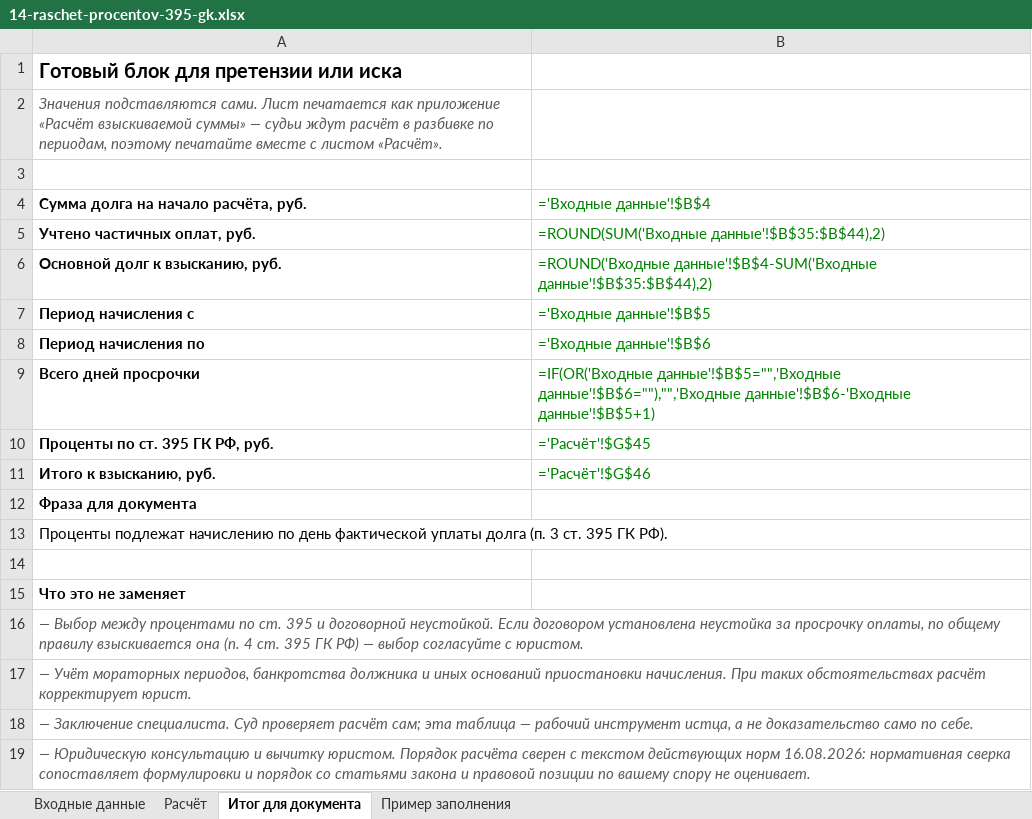
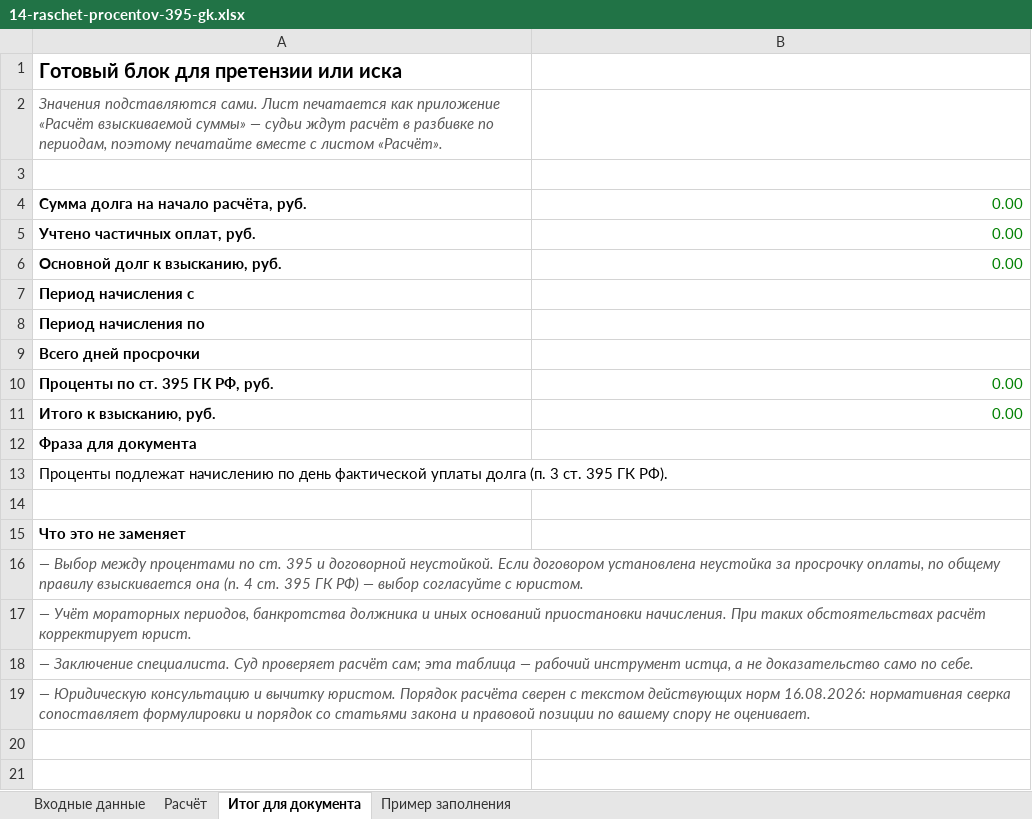
Before and after one commit to pmgpt12-arch/marzhavbetone.ru, an Excel workbook: products-storage/01-zakrytie-rabot/14-raschet-procentov-395-gk.xlsx, sheet Итог для документа, drawn as a sheet; values as stored, in another font and other column widths than the file's, no borders; formulas without a stored value are shown as written; the diff names each change by its address in the sheet, - before the commit and + after, or states it on an @@ line.

```diff
--- a/products-storage/01-zakrytie-rabot/14-raschet-procentov-395-gk.xlsx (sheet Итог для документа)
+++ b/products-storage/01-zakrytie-rabot/14-raschet-procentov-395-gk.xlsx (sheet Итог для документа)
-B4: ='Входные данные'!$B$4
+B4: 0.00
-B5: =ROUND(SUM('Входные данные'!$B$35:$B$44),2)
+B5: 0.00
-B6: =ROUND('Входные данные'!$B$4-SUM('Входные данные'!$B$35:$B$44),2)
+B6: 0.00
-B7: ='Входные данные'!$B$5
+B7: (empty)
-B8: ='Входные данные'!$B$6
+B8: (empty)
-B9: =IF(OR('Входные данные'!$B$5="",'Входные данные'!$B$6=""),"",'Входные данные'!$B$6-'Входные данные'!$B$5+1)
+B9: (empty)
-B10: ='Расчёт'!$G$45
+B10: 0.00
-B11: ='Расчёт'!$G$46
+B11: 0.00
```
Also changed, not shown: sheet Расчёт, formulas that keep their value, products-storage/01-zakrytie-rabot/06-zhurnal-obemov.xlsx, products-storage/01-zakrytie-rabot/07-reestr-zamechaniy.xlsx, 41 other files.
